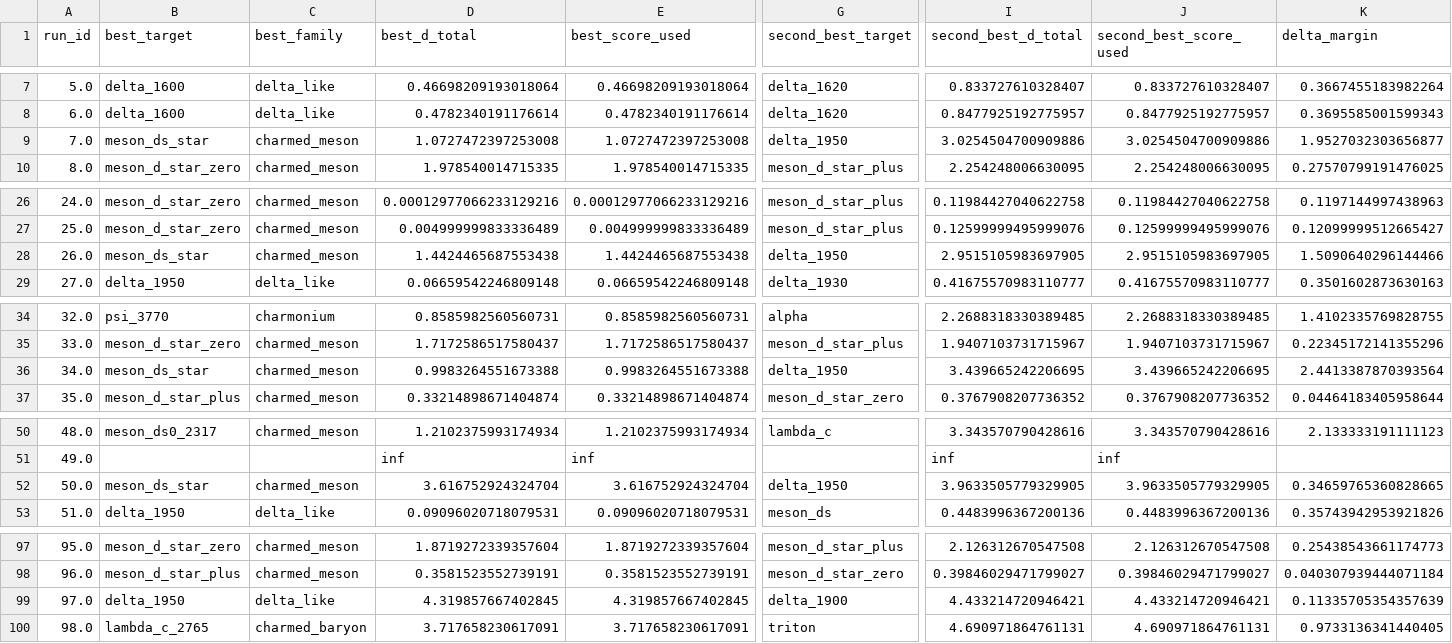
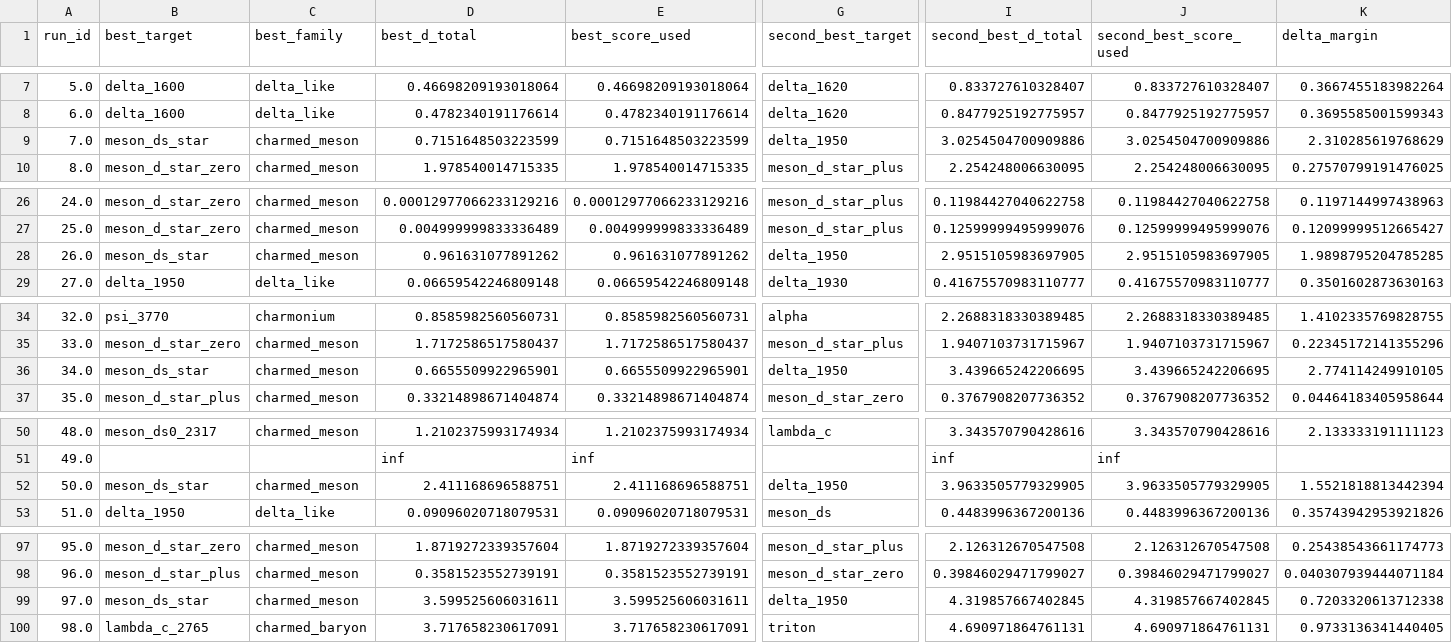
Before and after one commit to cesaragostino/doft-study05-internal-string-layers-below-quark, a CSV file: data/processed/digest/ola1/best_match_per_run.csv, drawn as a sheet; only a part is shown, gaps mark what is left out; the diff names each change by its address in the sheet, - before the commit and + after, or states it on an @@ line.

```diff
--- a/data/processed/digest/ola1/best_match_per_run.csv
+++ b/data/processed/digest/ola1/best_match_per_run.csv
-D9 (best_d_total): 1.0727472397253008
+D9 (best_d_total): 0.7151648503223599
-E9 (best_score_used): 1.0727472397253008
+E9 (best_score_used): 0.7151648503223599
-K9 (delta_margin): 1.9527032303656877
+K9 (delta_margin): 2.310285619768629
-D28 (best_d_total): 1.4424465687553438
+D28 (best_d_total): 0.961631077891262
-E28 (best_score_used): 1.4424465687553438
+E28 (best_score_used): 0.961631077891262
-K28 (delta_margin): 1.5090640296144466
+K28 (delta_margin): 1.9898795204785285
-D36 (best_d_total): 0.9983264551673388
+D36 (best_d_total): 0.6655509922965901
-E36 (best_score_used): 0.9983264551673388
+E36 (best_score_used): 0.6655509922965901
-K36 (delta_margin): 2.4413387870393564
+K36 (delta_margin): 2.774114249910105
-D52 (best_d_total): 3.616752924324704
+D52 (best_d_total): 2.411168696588751
-E52 (best_score_used): 3.616752924324704
+E52 (best_score_used): 2.411168696588751
-K52 (delta_margin): 0.34659765360828665
+K52 (delta_margin): 1.5521818813442394
-B99 (best_target): delta_1950
+B99 (best_target): meson_ds_star
-C99 (best_family): delta_like
+C99 (best_family): charmed_meson
-D99 (best_d_total): 4.319857667402845
+D99 (best_d_total): 3.599525606031611
-E99 (best_score_used): 4.319857667402845
+E99 (best_score_used): 3.599525606031611
-G99 (second_best_target): delta_1900
+G99 (second_best_target): delta_1950
-I99 (second_best_d_total): 4.433214720946421
+I99 (second_best_d_total): 4.319857667402845
-J99 (second_best_score_used): 4.433214720946421
+J99 (second_best_score_used): 4.319857667402845
-K99 (delta_margin): 0.11335705354357639
+K99 (delta_margin): 0.7203320613712338
```
Also changed, not shown: data/processed/ola1/best_match_per_run.csv, data/processed/ola1/blocks/baryon_candidates.csv, 6 other files.
